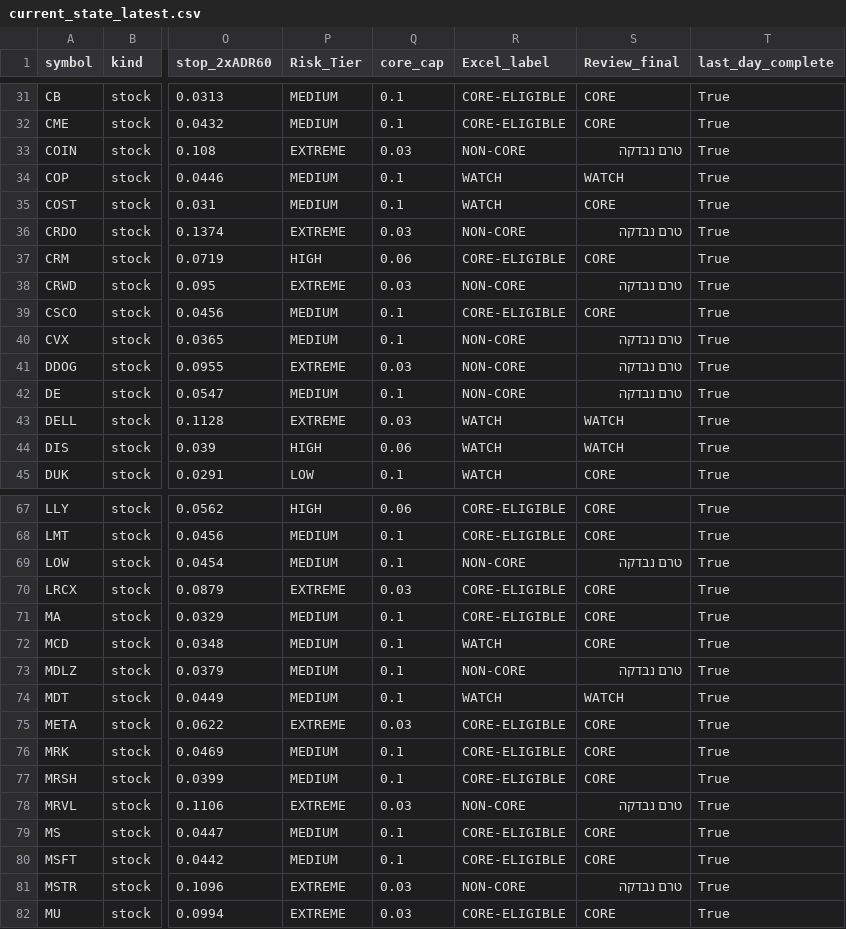
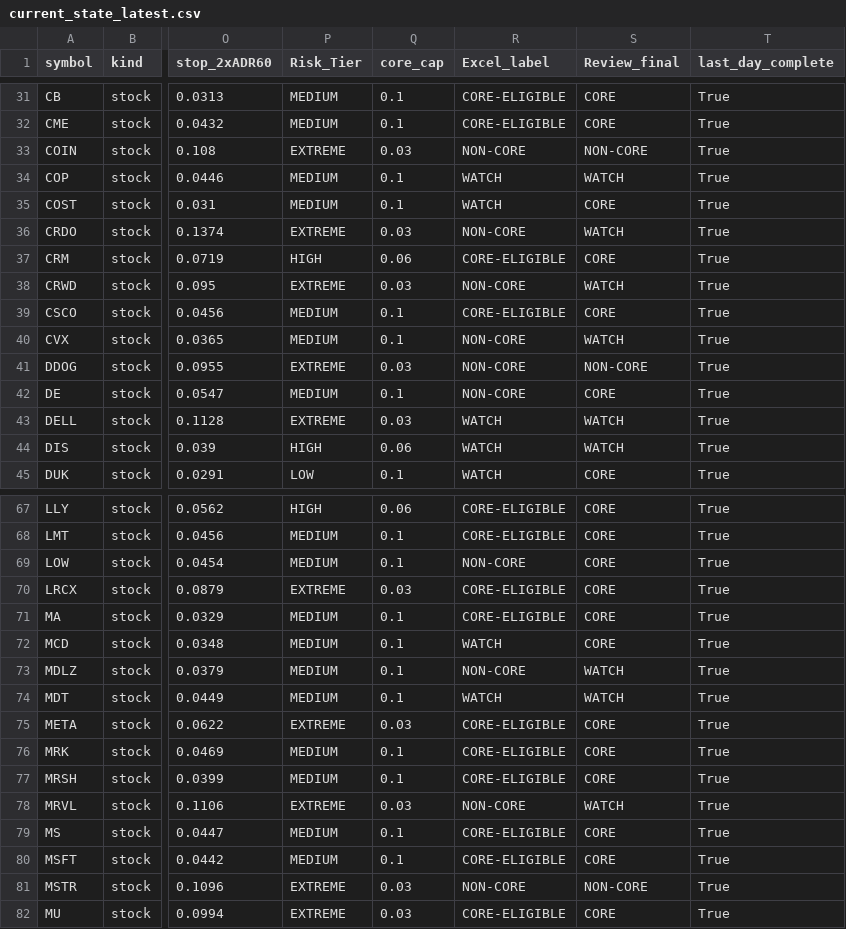
Before and after one commit to Liornim/spmo-market-bridge, a CSV file: core/current_state_latest.csv, drawn as a sheet; only a part is shown, gaps mark what is left out; the diff covers the shown part only; the diff names each change by its address in the sheet, - before the commit and + after, or states it on an @@ line.

```diff
--- a/core/current_state_latest.csv
+++ b/core/current_state_latest.csv
-S33 (Review_final): טרם נבדקה
+S33 (Review_final): NON-CORE
-S36 (Review_final): טרם נבדקה
+S36 (Review_final): WATCH
-S38 (Review_final): טרם נבדקה
+S38 (Review_final): WATCH
-S40 (Review_final): טרם נבדקה
+S40 (Review_final): WATCH
-S41 (Review_final): טרם נבדקה
+S41 (Review_final): NON-CORE
-S42 (Review_final): טרם נבדקה
+S42 (Review_final): CORE
-S69 (Review_final): טרם נבדקה
+S69 (Review_final): CORE
-S73 (Review_final): טרם נבדקה
+S73 (Review_final): WATCH
-S78 (Review_final): טרם נבדקה
+S78 (Review_final): WATCH
-S81 (Review_final): טרם נבדקה
+S81 (Review_final): NON-CORE
```
Also changed, not shown: 22 edited cells elsewhere in this file, 1 other file.
